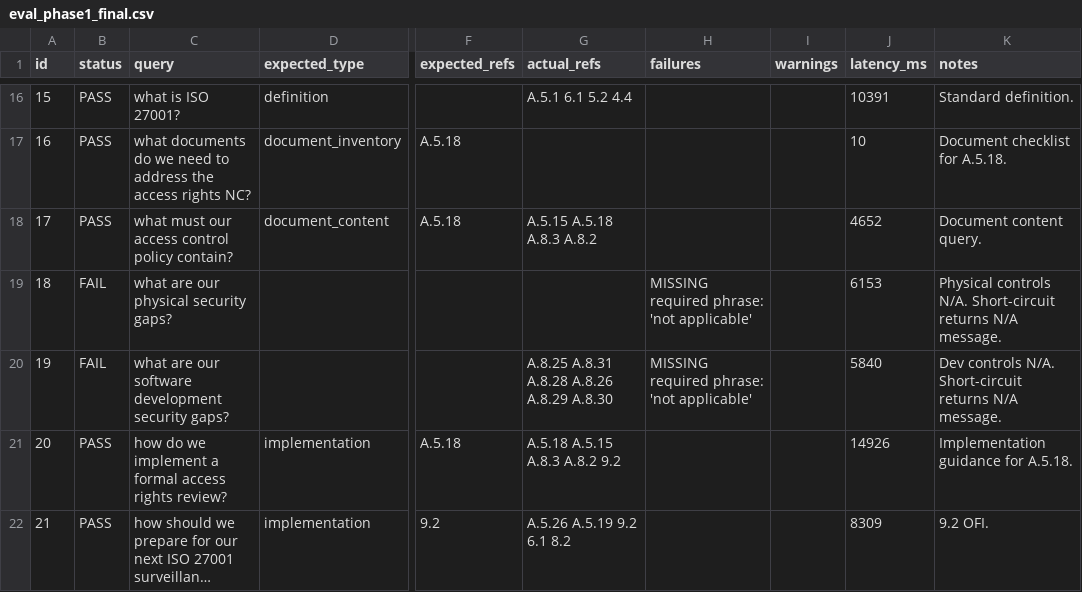
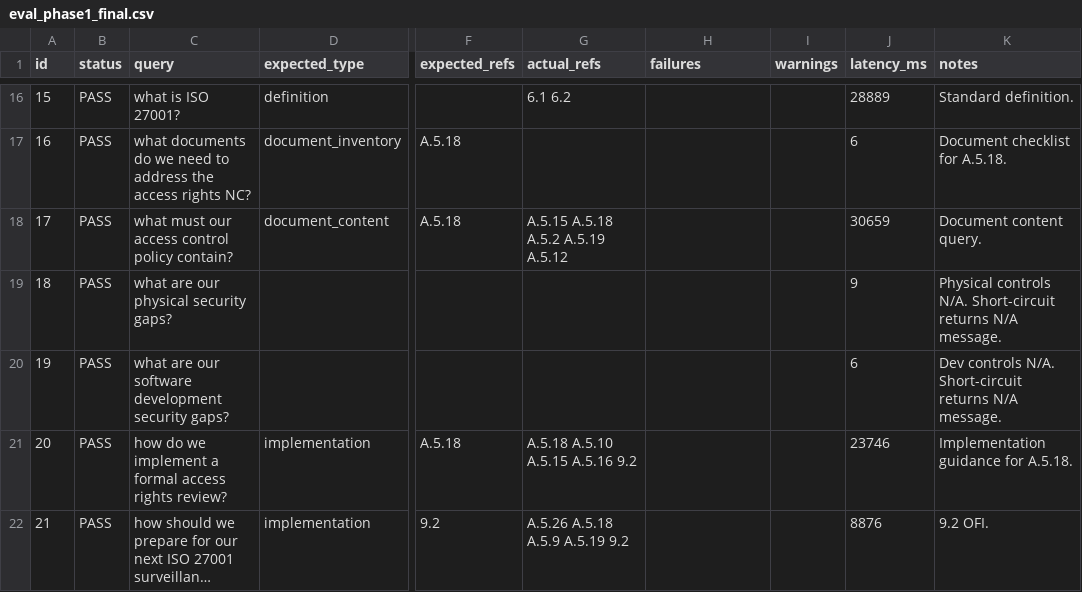
Before and after one commit to jmkamula/RAG, a CSV file: results/eval_phase1_final.csv, drawn as a sheet; only a part is shown, gaps mark what is left out; long unchanged cells end in …; the diff covers the shown part only; the diff names each change by its address in the sheet, - before the commit and + after, or states it on an @@ line.

```diff
--- a/results/eval_phase1_final.csv
+++ b/results/eval_phase1_final.csv
-G16 (actual_refs): A.5.1 6.1 5.2 4.4
+G16 (actual_refs): 6.1 6.2
-J16 (latency_ms): 10391
+J16 (latency_ms): 28889
-J17 (latency_ms): 10
+J17 (latency_ms): 6
-G18 (actual_refs): A.5.15 A.5.18 A.8.3 A.8.2
+G18 (actual_refs): A.5.15 A.5.18 A.5.2 A.5.19 A.5.12
-J18 (latency_ms): 4652
+J18 (latency_ms): 30659
-B19:B20 (status): FAIL
+B19:B20 (status): PASS
-H19:H20 (failures): MISSING required phrase: 'not applicable'
+H19:H20 (failures): (empty)
-J19 (latency_ms): 6153
+J19 (latency_ms): 9
-G20 (actual_refs): A.8.25 A.8.31 A.8.28 A.8.26 A.8.29 A.8.30
+G20 (actual_refs): (empty)
-J20 (latency_ms): 5840
+J20 (latency_ms): 6
-G21 (actual_refs): A.5.18 A.5.15 A.8.3 A.8.2 9.2
+G21 (actual_refs): A.5.18 A.5.10 A.5.15 A.5.16 9.2
-J21 (latency_ms): 14926
+J21 (latency_ms): 23746
-G22 (actual_refs): A.5.26 A.5.19 9.2 6.1 8.2
+G22 (actual_refs): A.5.26 A.5.18 A.5.9 A.5.19 9.2
-J22 (latency_ms): 8309
+J22 (latency_ms): 8876
```
Also changed, not shown: 31 edited cells elsewhere in this file, 3 other files.
